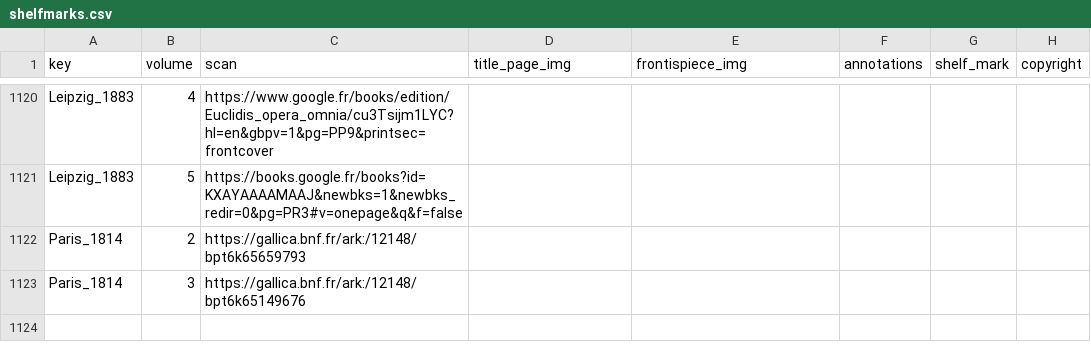
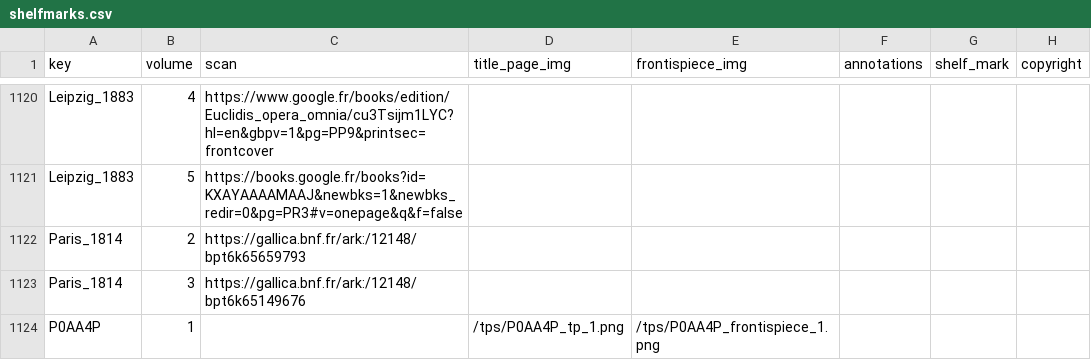
Before and after one commit to Euclides-EM/elements-resource-box, a CSV file: public/docs/shelfmarks.csv, drawn as a sheet; only a part is shown, gaps mark what is left out; the diff names each change by its address in the sheet, - before the commit and + after, or states it on an @@ line.

```diff
--- a/public/docs/shelfmarks.csv
+++ b/public/docs/shelfmarks.csv
+row 1124: P0AA4P | 1 |  | /tps/P0AA4P_tp_1.png | /tps/P0AA4P_frontispiece_1.png
```
Also changed, not shown: public/docs/corpuses.csv, public/docs/items_print.csv, 3 other files.
